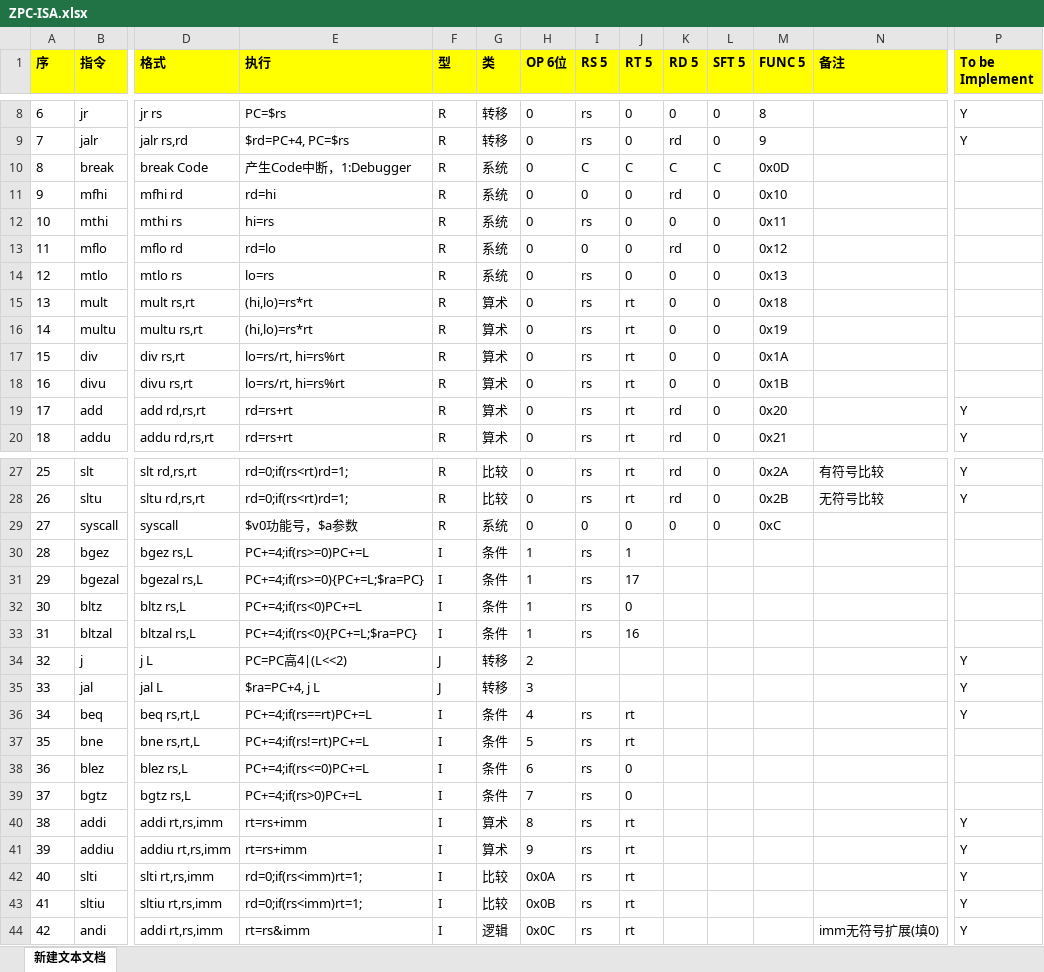
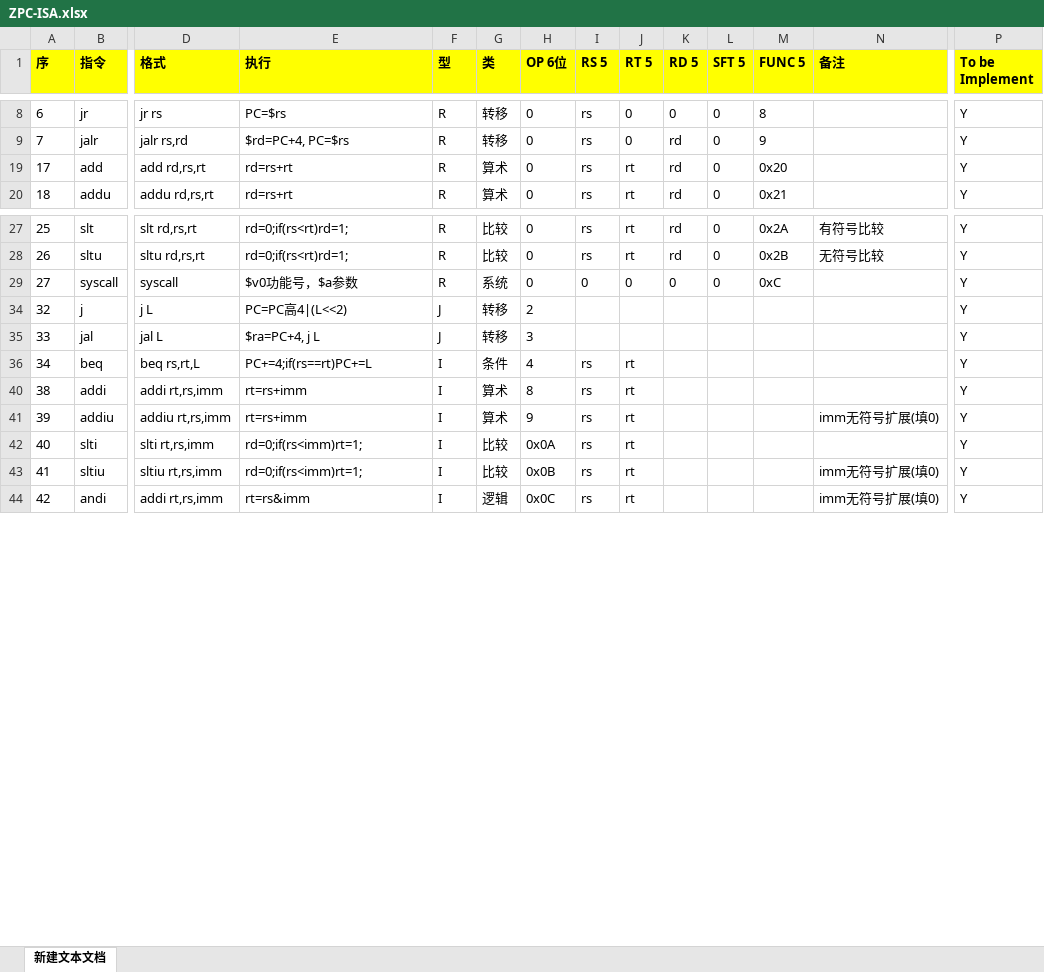
Before and after one commit to Nebula1084/SerenityTool, an Excel workbook: ZPC-ISA.xlsx, sheet 新建文本文档, drawn as a sheet; only a part is shown, gaps mark what is left out; values as stored, in another font and other column widths than the file's, no borders; rows hold the shown columns only; the diff covers the shown part only; the diff names each change by its address in the sheet, - before the commit and + after, or states it on an @@ line.

```diff
--- a/ZPC-ISA.xlsx (sheet 新建文本文档)
+++ b/ZPC-ISA.xlsx (sheet 新建文本文档)
@@ row 10 hidden: 8 | break | break Code | 产生Code中断，1:Debugger | R | 系统 | 0 | C | C | C | C | 0x0D @@
@@ row 11 hidden: 9 | mfhi | mfhi rd | rd=hi | R | 系统 | 0 | 0 | 0 | rd | 0 | 0x10 @@
@@ row 12 hidden: 10 | mthi | mthi rs | hi=rs | R | 系统 | 0 | rs | 0 | 0 | 0 | 0x11 @@
@@ row 13 hidden: 11 | mflo | mflo rd | rd=lo | R | 系统 | 0 | 0 | 0 | rd | 0 | 0x12 @@
@@ row 14 hidden: 12 | mtlo | mtlo rs | lo=rs | R | 系统 | 0 | rs | 0 | 0 | 0 | 0x13 @@
@@ row 15 hidden: 13 | mult | mult rs,rt | (hi,lo)=rs*rt | R | 算术 | 0 | rs | rt | 0 | 0 | 0x18 @@
@@ row 16 hidden: 14 | multu | multu rs,rt | (hi,lo)=rs*rt | R | 算术 | 0 | rs | rt | 0 | 0 | 0x19 @@
@@ row 17 hidden: 15 | div | div rs,rt | lo=rs/rt, hi=rs%rt | R | 算术 | 0 | rs | rt | 0 | 0 | 0x1A @@
@@ row 18 hidden: 16 | divu | divu rs,rt | lo=rs/rt, hi=rs%rt | R | 算术 | 0 | rs | rt | 0 | 0 | 0x1B @@
-P29 (To be Implement): (empty)
+P29 (To be Implement): Y
@@ row 30 hidden: 28 | bgez | bgez rs,L | PC+=4;if(rs>=0)PC+=L | I | 条件 | 1 | rs | 1 @@
@@ row 31 hidden: 29 | bgezal | bgezal rs,L | PC+=4;if(rs>=0){PC+=L;$ra=PC} | I | 条件 | 1 | rs | 17 @@
@@ row 32 hidden: 30 | bltz | bltz rs,L | PC+=4;if(rs<0)PC+=L | I | 条件 | 1 | rs | 0 @@
@@ row 33 hidden: 31 | bltzal | bltzal rs,L | PC+=4;if(rs<0){PC+=L;$ra=PC} | I | 条件 | 1 | rs | 16 @@
@@ row 37 hidden: 35 | bne | bne rs,rt,L | PC+=4;if(rs!=rt)PC+=L | I | 条件 | 5 | rs | rt @@
@@ row 38 hidden: 36 | blez | blez rs,L | PC+=4;if(rs<=0)PC+=L | I | 条件 | 6 | rs | 0 @@
@@ row 39 hidden: 37 | bgtz | bgtz rs,L | PC+=4;if(rs>0)PC+=L | I | 条件 | 7 | rs | 0 @@
-N41 (备注): (empty)
+N41 (备注): imm无符号扩展(填0)
-N43 (备注): (empty)
+N43 (备注): imm无符号扩展(填0)
```
Also changed, not shown: 5 hidden or unhidden rows and 3 edited cells elsewhere in this sheet, 2 other files.
